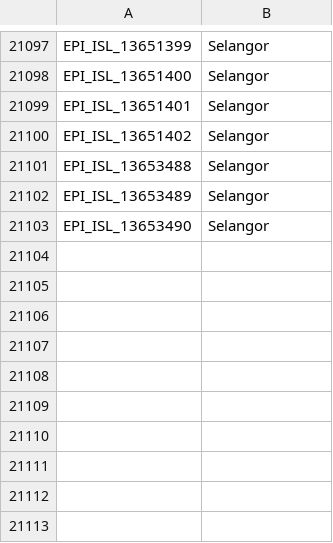
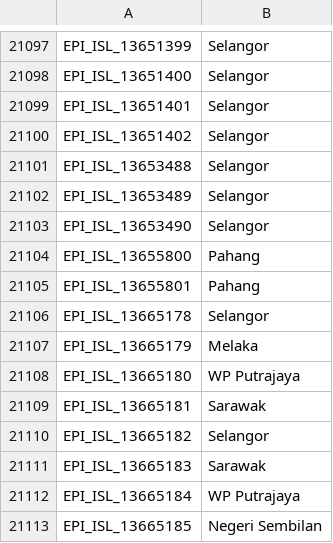
Before and after one commit to mgvi-nibm/c19-gsv, a CSV file: location.csv, drawn as a sheet; only a part is shown, gaps mark what is left out.

```diff
--- a/location.csv
+++ b/location.csv
@@ -21103 +21103,11 @@
 "EPI_ISL_13653490","Selangor"
+"EPI_ISL_13655800","Pahang"
+"EPI_ISL_13655801","Pahang"
+"EPI_ISL_13665178","Selangor"
+"EPI_ISL_13665179","Melaka"
+"EPI_ISL_13665180","WP Putrajaya"
+"EPI_ISL_13665181","Sarawak"
+"EPI_ISL_13665182","Selangor"
+"EPI_ISL_13665183","Sarawak"
+"EPI_ISL_13665184","WP Putrajaya"
+"EPI_ISL_13665185","Negeri Sembilan"
```
Also changed, not shown: gender.csv, majorvariants.csv, 11 other files.
